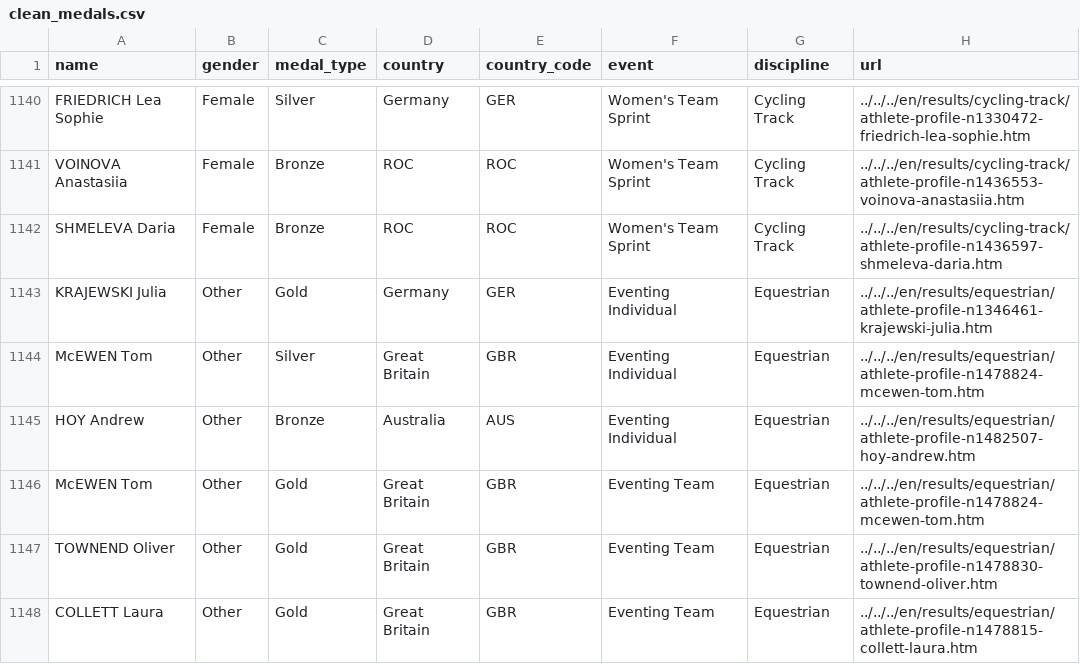
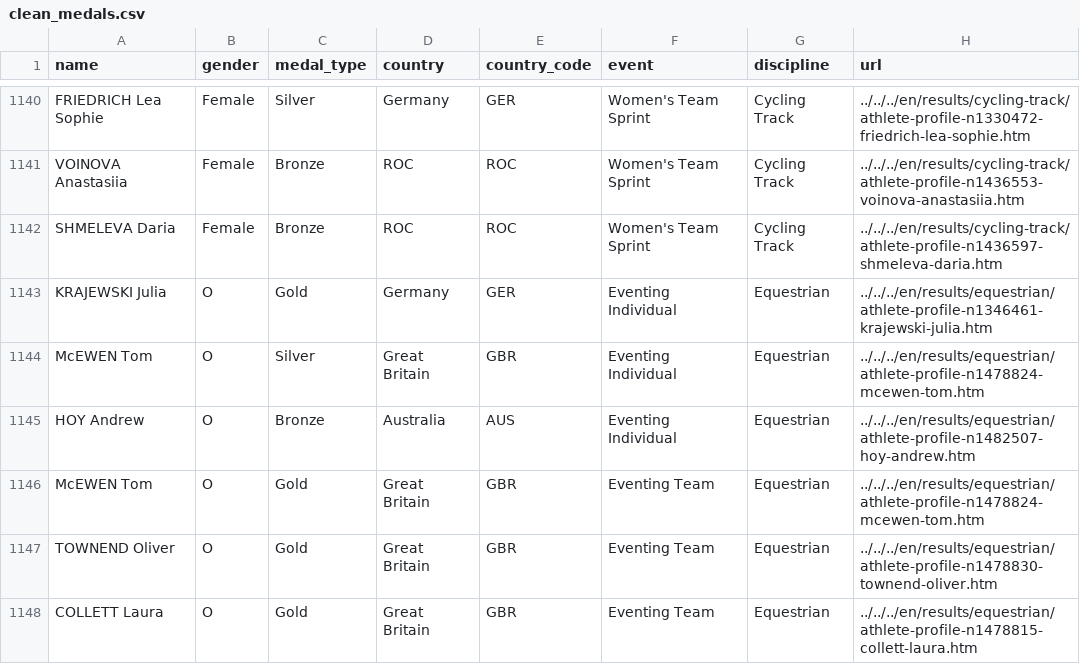
Before and after one commit to uchenna23/Project-3, a CSV file: clean_data/clean_medals.csv, drawn as a sheet; only a part is shown, gaps mark what is left out; the diff covers the shown part only.

Commit message:
Reconfigured code for new_medals csv

```diff
--- a/clean_data/clean_medals.csv
+++ b/clean_data/clean_medals.csv
@@ -1143,6 +1143,6 @@ SHMELEVA Daria,Female,Bronze ,ROC,ROC,Women's Team Sprint,Cycling Track,../../..
-KRAJEWSKI Julia,Other,Gold ,Germany,GER,Eventing Individual,Equestrian,../../../en/results/equestrian/athlete-profile-n1346461-krajewski-julia.htm
-McEWEN Tom,Other,Silver ,Great Britain,GBR,Eventing Individual,Equestrian,../../../en/results/equestrian/athlete-profile-n1478824-mcewen-tom.htm
-HOY Andrew,Other,Bronze ,Australia,AUS,Eventing Individual,Equestrian,../../../en/results/equestrian/athlete-profile-n1482507-hoy-andrew.htm
-McEWEN Tom,Other,Gold ,Great Britain,GBR,Eventing Team,Equestrian,../../../en/results/equestrian/athlete-profile-n1478824-mcewen-tom.htm
-TOWNEND Oliver,Other,Gold ,Great Britain,GBR,Eventing Team,Equestrian,../../../en/results/equestrian/athlete-profile-n1478830-townend-oliver.htm
-COLLETT Laura,Other,Gold ,Great Britain,GBR,Eventing Team,Equestrian,../../../en/results/equestrian/athlete-profile-n1478815-collett-laura.htm
+KRAJEWSKI Julia,O,Gold,Germany,GER,Eventing Individual,Equestrian,../../../en/results/equestrian/athlete-profile-n1346461-krajewski-julia.htm
+McEWEN Tom,O,Silver,Great Britain,GBR,Eventing Individual,Equestrian,../../../en/results/equestrian/athlete-profile-n1478824-mcewen-tom.htm
+HOY Andrew,O,Bronze,Australia,AUS,Eventing Individual,Equestrian,../../../en/results/equestrian/athlete-profile-n1482507-hoy-andrew.htm
+McEWEN Tom,O,Gold,Great Britain,GBR,Eventing Team,Equestrian,../../../en/results/equestrian/athlete-profile-n1478824-mcewen-tom.htm
+TOWNEND Oliver,O,Gold,Great Britain,GBR,Eventing Team,Equestrian,../../../en/results/equestrian/athlete-profile-n1478830-townend-oliver.htm
+COLLETT Laura,O,Gold,Great Britain,GBR,Eventing Team,Equestrian,../../../en/results/equestrian/athlete-profile-n1478815-collett-laura.htm
```
Also changed, not shown: 30 edited cells elsewhere in this file, clean_data/new_medals.csv, 4 other files.
